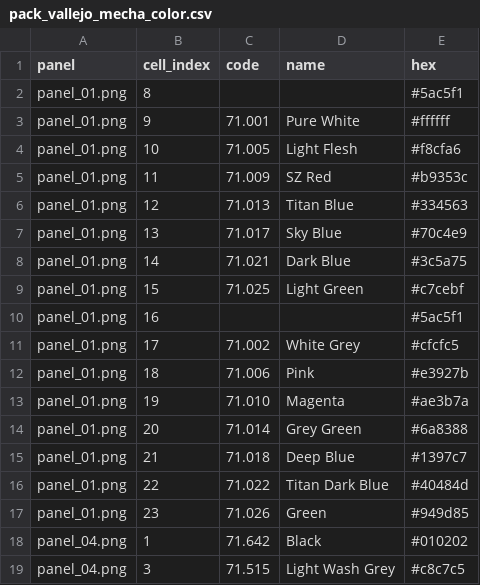
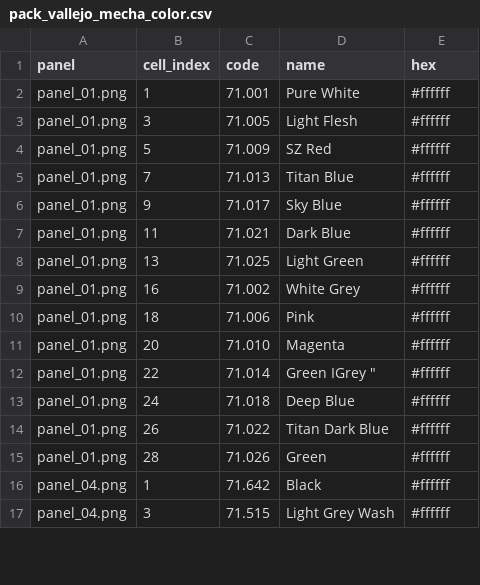
Before and after one commit to juhyxx/samec, a CSV file: data/pack_vallejo_mecha_color.csv, drawn as a sheet; only a part is shown; the diff covers the shown part only.

```diff
--- a/data/pack_vallejo_mecha_color.csv
+++ b/data/pack_vallejo_mecha_color.csv
@@ -1,19 +1,17 @@
 panel,cell_index,code,name,hex
-panel_01.png,8,,,#5ac5f1
-panel_01.png,9,71.001,Pure White,#ffffff
-panel_01.png,10,71.005,Light Flesh,#f8cfa6
-panel_01.png,11,71.009,SZ Red,#b9353c
-panel_01.png,12,71.013,Titan Blue,#334563
-panel_01.png,13,71.017,Sky Blue,#70c4e9
-panel_01.png,14,71.021,Dark Blue,#3c5a75
-panel_01.png,15,71.025,Light Green,#c7cebf
-panel_01.png,16,,,#5ac5f1
-panel_01.png,17,71.002,White Grey,#cfcfc5
-panel_01.png,18,71.006,Pink,#e3927b
-panel_01.png,19,71.010,Magenta,#ae3b7a
-panel_01.png,20,71.014,Grey Green,#6a8388
-panel_01.png,21,71.018,Deep Blue,#1397c7
-panel_01.png,22,71.022,Titan Dark Blue,#40484d
-panel_01.png,23,71.026,Green,#949d85
-panel_04.png,1,71.642,Black,#010202
-panel_04.png,3,71.515,Light Wash Grey,#c8c7c5
+panel_01.png,1,71.001,Pure White,#ffffff
+panel_01.png,3,71.005,Light Flesh,#ffffff
+panel_01.png,5,71.009,SZ Red,#ffffff
+panel_01.png,7,71.013,Titan Blue,#ffffff
+panel_01.png,9,71.017,Sky Blue,#ffffff
+panel_01.png,11,71.021,Dark Blue,#ffffff
+panel_01.png,13,71.025,Light Green,#ffffff
+panel_01.png,16,71.002,White Grey,#ffffff
+panel_01.png,18,71.006,Pink,#ffffff
+panel_01.png,20,71.010,Magenta,#ffffff
+panel_01.png,22,71.014,"Green IGrey """,#ffffff
+panel_01.png,24,71.018,Deep Blue,#ffffff
+panel_01.png,26,71.022,Titan Dark Blue,#ffffff
+panel_01.png,28,71.026,Green,#ffffff
+panel_04.png,1,71.642,Black,#ffffff
+panel_04.png,3,71.515,Light Grey Wash,#ffffff
```
Also changed, not shown: 13 removed rows and 12 edited cells elsewhere in this file, data/pack_ammo_figures.csv, 3 other files.
